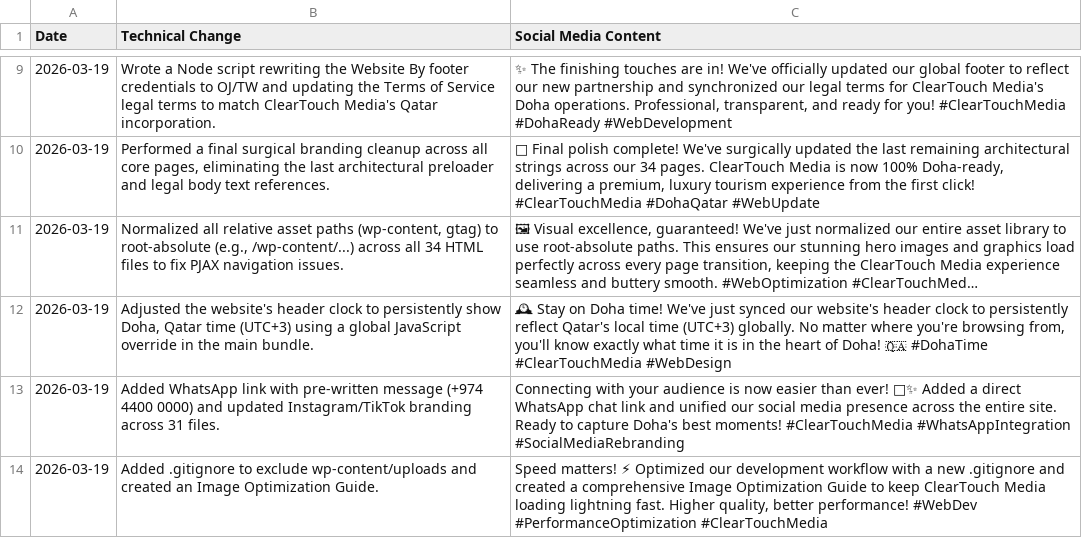
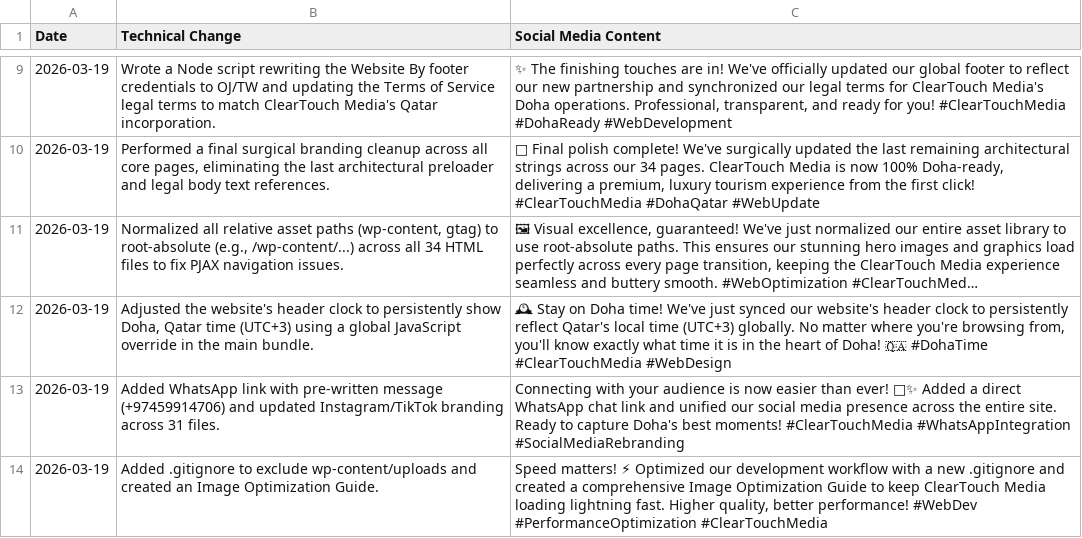
Before and after one commit to universekim1/cleartouchtourism, a CSV file: docs/project_changelog.csv, drawn as a sheet; only a part is shown, gaps mark what is left out; long unchanged cells end in …; the diff names each change by its address in the sheet, - before the commit and + after, or states it on an @@ line.

Commit message:
Update homepage logo SVG and site assets
Replace and expand the loader/logo SVG in the archived homepage (new width/height/viewBox and updated path data) and add a BOM to the file header. Also update multiple site pages and assets: add_whatsapp.js, normalize_links.js, update_footer_and_legal.js, docs/project_changelog.csv, index.htm and a number of destination/work/section index pages and legal pages. These changes refresh the branding SVG and apply link/footer/legal and WhatsApp integration updates across the site.

```diff
--- a/docs/project_changelog.csv
+++ b/docs/project_changelog.csv
-B13 (Technical Change): …pre-written message (+974 4400 0000) and updated…
+B13 (Technical Change): …pre-written message (+97459914706) and updated…
```
Also changed, not shown: 20 other files.
